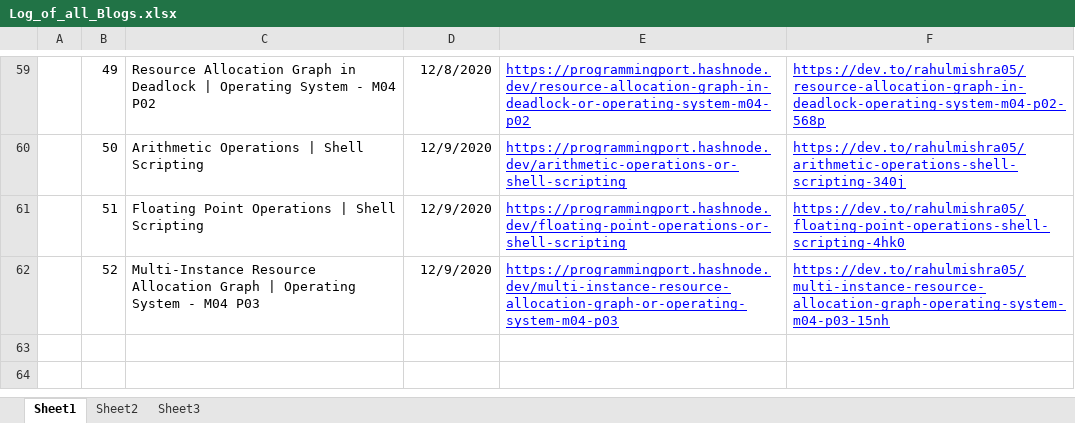
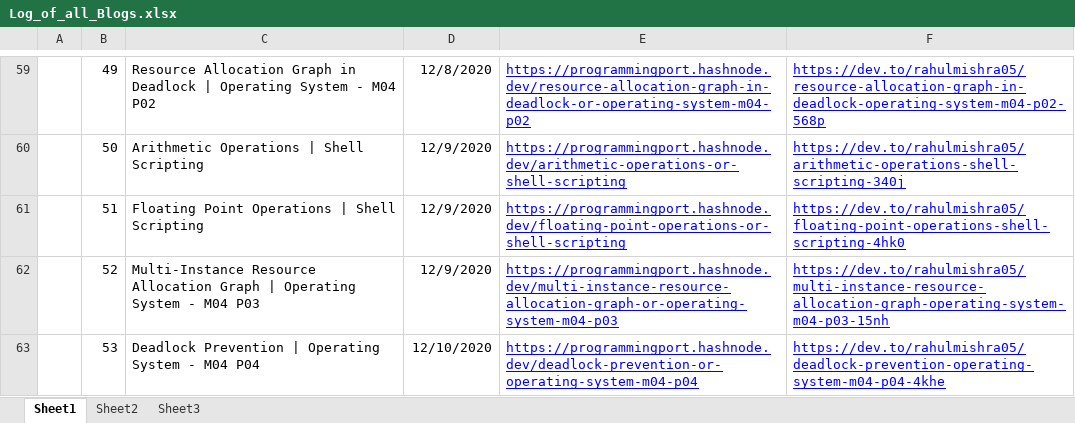
Before and after one commit to rahulMishra05/Blog, an Excel workbook: Log_of_all_Blogs.xlsx, sheet Sheet1, drawn as a sheet; only a part is shown, gaps mark what is left out; values as stored, in another font and other column widths than the file's, no borders; charts and pictures and table styles not drawn; the diff names each change by its address in the sheet, - before the commit and + after, or states it on an @@ line.

Commit message:
Log file updated, with links of Post53

```diff
--- a/Log_of_all_Blogs.xlsx (sheet Sheet1)
+++ b/Log_of_all_Blogs.xlsx (sheet Sheet1)
+row 63:  | 53 | Deadlock Prevention | Operating System - M04 P04 | 12/10/2020 | https://programmingport.hashnode.dev/deadlock-prevention-or-operating-system-m04-p04 | https://dev.to/rahulmishra05/deadlock-prevention-operating-system-m04-p04-4khe
```
